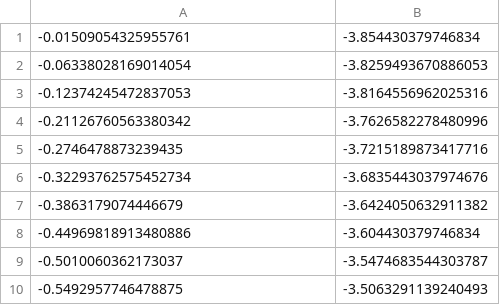
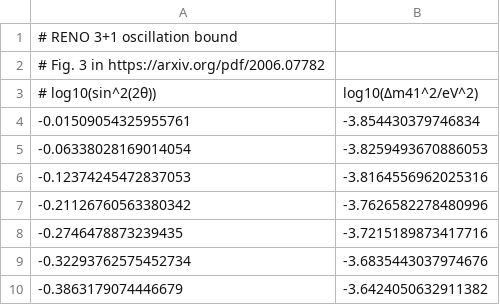
Before and after one commit to PatrickBolton/SterileNeutrinoConstraints, a CSV file: data/UeNsq/current/RENO.csv, drawn as a sheet; only a part is shown; the shorter side is filled out with more unchanged rows; the diff names each change by its address in the sheet, - before the commit and + after, or states it on an @@ line.

```diff
--- a/data/UeNsq/current/RENO.csv
+++ b/data/UeNsq/current/RENO.csv
+row 1: # RENO 3+1 oscillation bound
+row 2: # Fig. 3 in https://arxiv.org/pdf/2006.07782
+row 3: # log10(sin^2(2θ)) | log10(Δm41^2/eV^2)
```
Also changed, not shown: data/UeNsq/current/JUNO.csv, data/UeNsq/future/HUNTER_1.csv, 32 other files.
